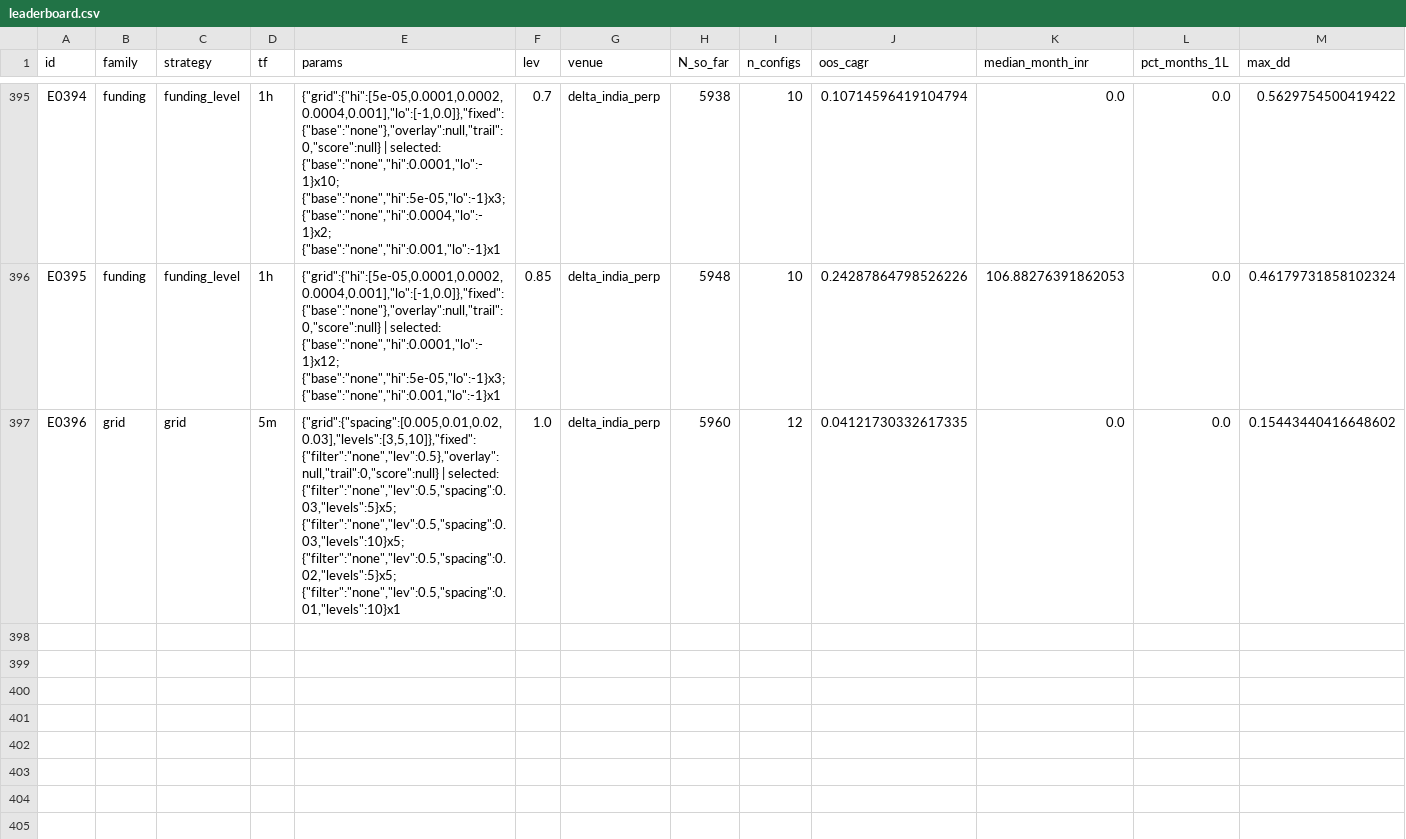
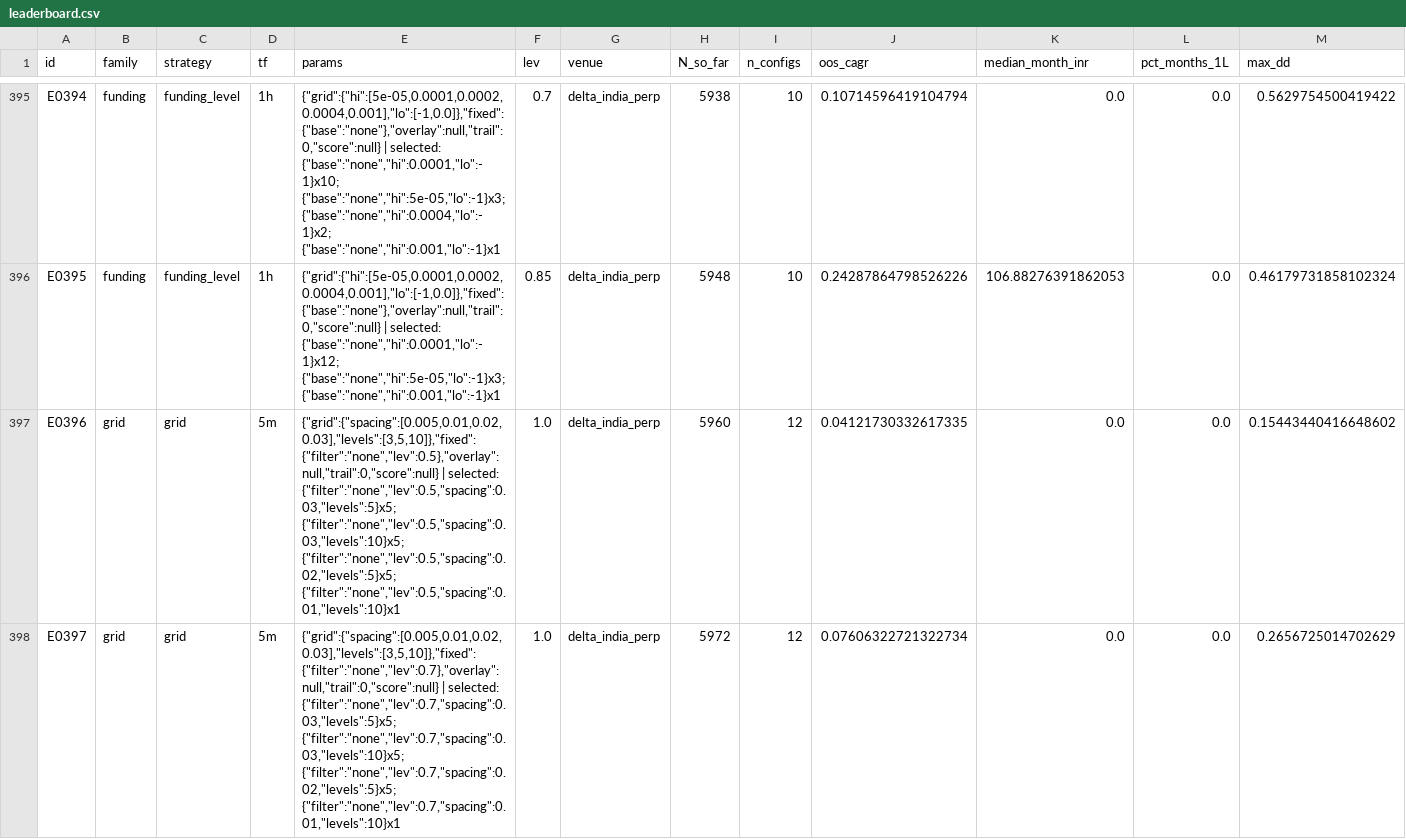
Before and after one commit to MPL0Y/DiamondHands, a CSV file: experiments/leaderboard.csv, drawn as a sheet; only a part is shown, gaps mark what is left out; rows hold the shown columns only; the diff names each change by its address in the sheet, - before the commit and + after, or states it on an @@ line.

```diff
--- a/experiments/leaderboard.csv
+++ b/experiments/leaderboard.csv
+row 398: E0397 | grid | grid | 5m | {"grid":{"spacing":[0.005,0.01,0.02,0.03],"levels":[3,5,10]},"fixed":{"filter":"none","lev":0.7},"overlay":null,"trail":0,"score":null} | selected: {"filter":"none","lev":0.7,"spacing":0.03,"levels":5}x5; {"filter":"none","lev":0.7,"spacing":0.03,"levels":10}x5; {"filter":"none","lev":0.7,"spacing":0.02,"levels":5}x5; {"filter":"none","lev":0.7,"spacing":0.01,"levels":10}x1 | 1.0 | delta_india_perp | 5972 | 12 | 0.07606322721322734 | 0.0 | 0.0 | 0.2656725014702629
```
Also changed, not shown: experiments/trials.csv, 3 other files.
